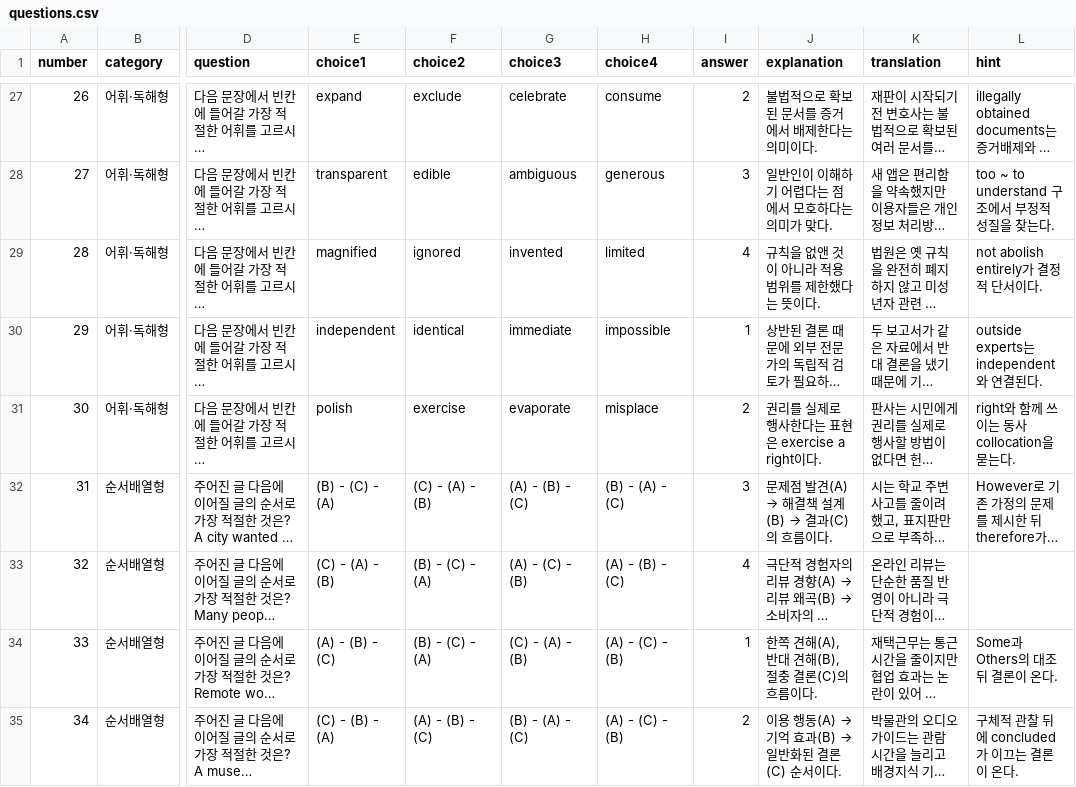
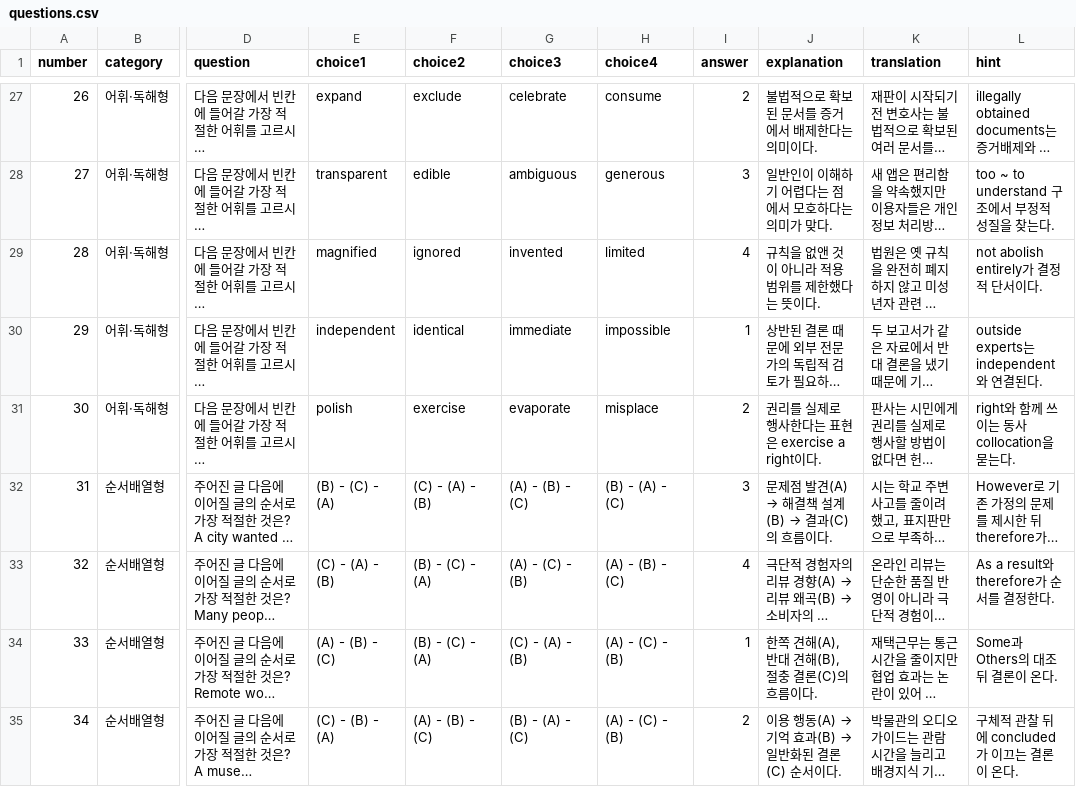
Before and after one commit to davidhor2026/court-english-practical-quiz, a CSV file: questions.csv, drawn as a sheet; only a part is shown, gaps mark what is left out; long unchanged cells end in …; the diff names each change by its address in the sheet, - before the commit and + after, or states it on an @@ line.

Commit message:
Update questions.csv

```diff
--- a/questions.csv
+++ b/questions.csv
-L33 (hint): (empty)
+L33 (hint): As a result와 therefore가 순서를 결정한다.
```
